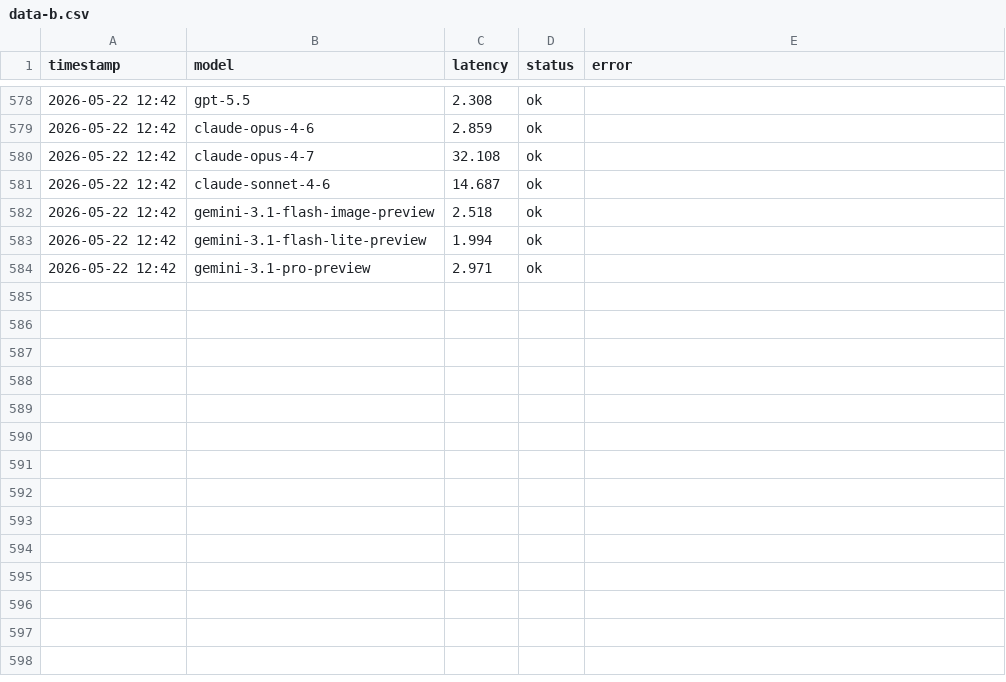
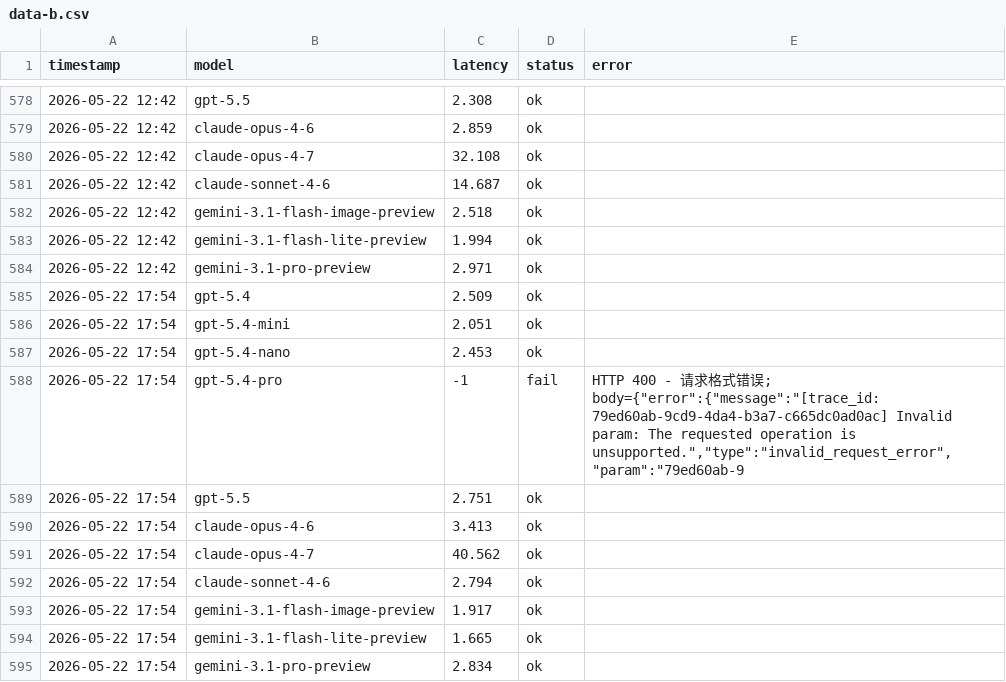
Before and after one commit to rongyinger/api-checker, a CSV file: docs/data-b.csv, drawn as a sheet; only a part is shown, gaps mark what is left out.

```diff
--- a/docs/data-b.csv
+++ b/docs/data-b.csv
@@ -584 +584,12 @@ timestamp,model,latency,status,error
 2026-05-22 12:42,gemini-3.1-pro-preview,2.971,ok,
+2026-05-22 17:54,gpt-5.4,2.509,ok,
+2026-05-22 17:54,gpt-5.4-mini,2.051,ok,
+2026-05-22 17:54,gpt-5.4-nano,2.453,ok,
+2026-05-22 17:54,gpt-5.4-pro,-1,fail,"HTTP 400 - 请求格式错误; body={""error"":{""message"":""[trace_id: 79ed60ab-9cd9-4da4-b3a7-c665dc0ad0ac] Invalid param: The requested operation is unsupported."",""type"":""invalid_request_error"",""param"":""79ed60ab-9"
+2026-05-22 17:54,gpt-5.5,2.751,ok,
+2026-05-22 17:54,claude-opus-4-6,3.413,ok,
+2026-05-22 17:54,claude-opus-4-7,40.562,ok,
+2026-05-22 17:54,claude-sonnet-4-6,2.794,ok,
+2026-05-22 17:54,gemini-3.1-flash-image-preview,1.917,ok,
+2026-05-22 17:54,gemini-3.1-flash-lite-preview,1.665,ok,
+2026-05-22 17:54,gemini-3.1-pro-preview,2.834,ok,
```
